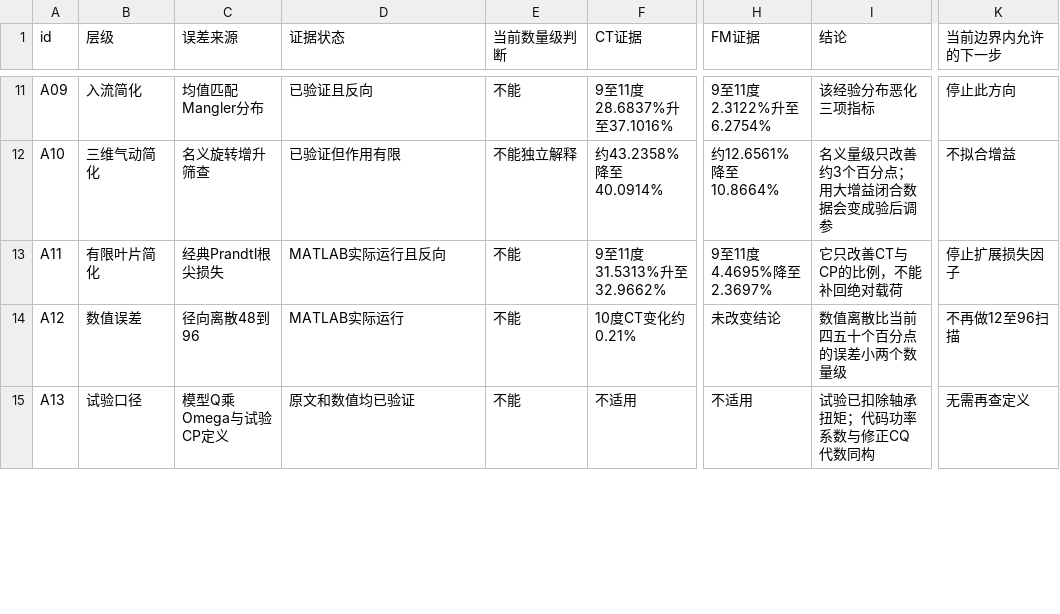
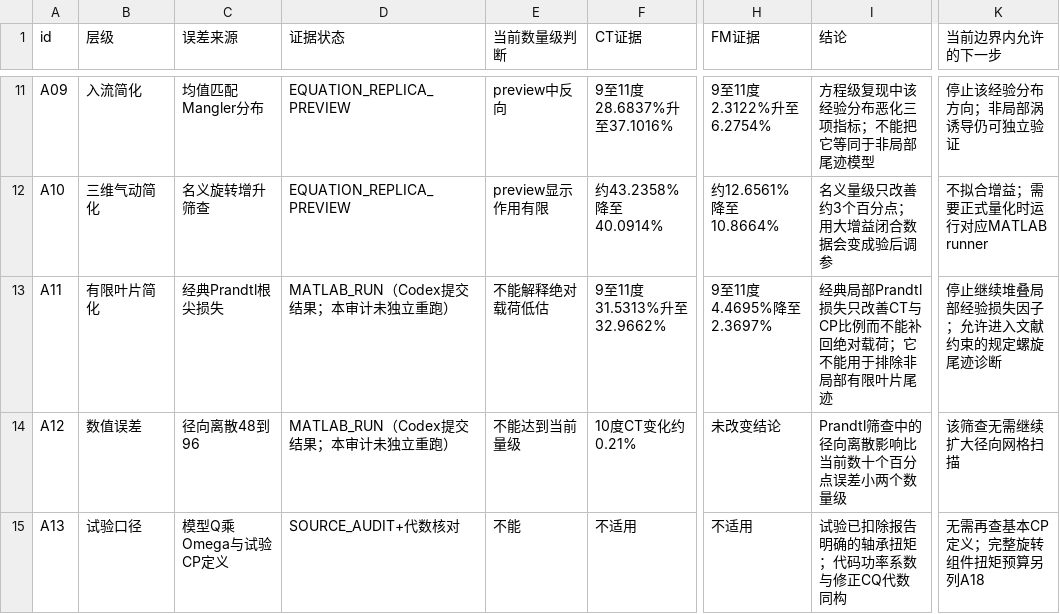
Before and after one commit to x162645/tiltrotor-matlab, a CSV file: docs/XV15_ERROR_ATTRIBUTION.csv, drawn as a sheet; only a part is shown, gaps mark what is left out; the diff covers the shown part only; the diff names each change by its address in the sheet, - before the commit and + after, or states it on an @@ line.

```diff
--- a/docs/XV15_ERROR_ATTRIBUTION.csv
+++ b/docs/XV15_ERROR_ATTRIBUTION.csv
-D11 (证据状态): 已验证且反向
+D11 (证据状态): EQUATION_REPLICA_PREVIEW
-E11 (当前数量级判断): 不能
+E11 (当前数量级判断): preview中反向
-I11 (结论): 该经验分布恶化三项指标
+I11 (结论): 方程级复现中该经验分布恶化三项指标；不能把它等同于非局部尾迹模型
-K11 (当前边界内允许的下一步): 停止此方向
+K11 (当前边界内允许的下一步): 停止该经验分布方向；非局部涡诱导仍可独立验证
-D12 (证据状态): 已验证但作用有限
+D12 (证据状态): EQUATION_REPLICA_PREVIEW
-E12 (当前数量级判断): 不能独立解释
+E12 (当前数量级判断): preview显示作用有限
-K12 (当前边界内允许的下一步): 不拟合增益
+K12 (当前边界内允许的下一步): 不拟合增益；需要正式量化时运行对应MATLAB runner
-D13 (证据状态): MATLAB实际运行且反向
+D13 (证据状态): MATLAB_RUN（Codex提交结果；本审计未独立重跑）
-E13 (当前数量级判断): 不能
+E13 (当前数量级判断): 不能解释绝对载荷低估
-I13 (结论): 它只改善CT与CP的比例，不能补回绝对载荷
+I13 (结论): 经典局部Prandtl损失只改善CT与CP比例而不能补回绝对载荷；它不能用于排除非局部有限叶片尾迹
-K13 (当前边界内允许的下一步): 停止扩展损失因子
+K13 (当前边界内允许的下一步): 停止继续堆叠局部经验损失因子；允许进入文献约束的规定螺旋尾迹诊断
-D14 (证据状态): MATLAB实际运行
+D14 (证据状态): MATLAB_RUN（Codex提交结果；本审计未独立重跑）
-E14 (当前数量级判断): 不能
+E14 (当前数量级判断): 不能达到当前量级
-I14 (结论): 数值离散比当前四五十个百分点的误差小两个数量级
+I14 (结论): Prandtl筛查中的径向离散影响比当前数十个百分点误差小两个数量级
-K14 (当前边界内允许的下一步): 不再做12至96扫描
+K14 (当前边界内允许的下一步): 该筛查无需继续扩大径向网格扫描
-D15 (证据状态): 原文和数值均已验证
+D15 (证据状态): SOURCE_AUDIT+代数核对
-I15 (结论): 试验已扣除轴承扭矩；代码功率系数与修正CQ代数同构
+I15 (结论): 试验已扣除报告明确的轴承扭矩；代码功率系数与修正CQ代数同构
-K15 (当前边界内允许的下一步): 无需再查定义
+K15 (当前边界内允许的下一步): 无需再查基本CP定义；完整旋转组件扭矩预算另列A18
```
Also changed, not shown: 1 added row and 56 edited cells elsewhere in this file.
